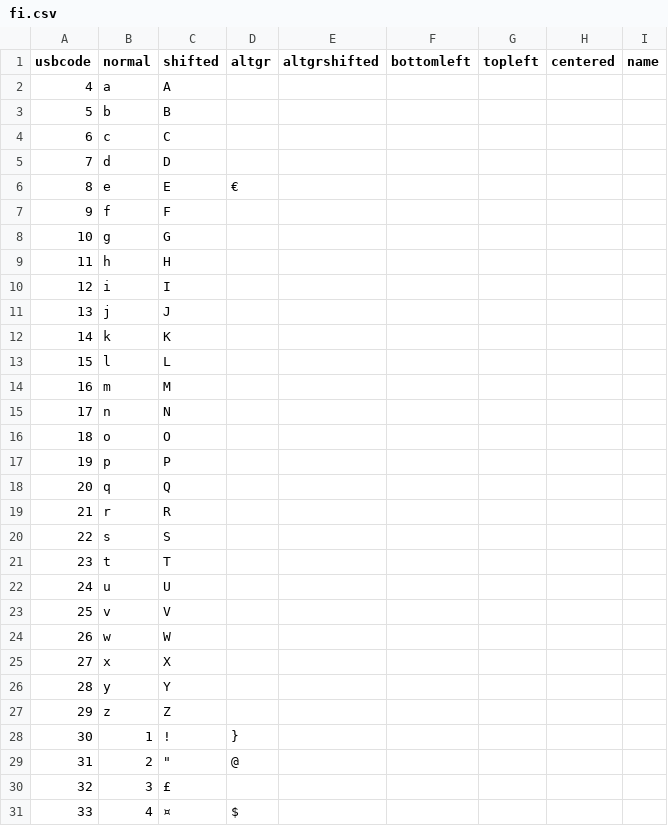
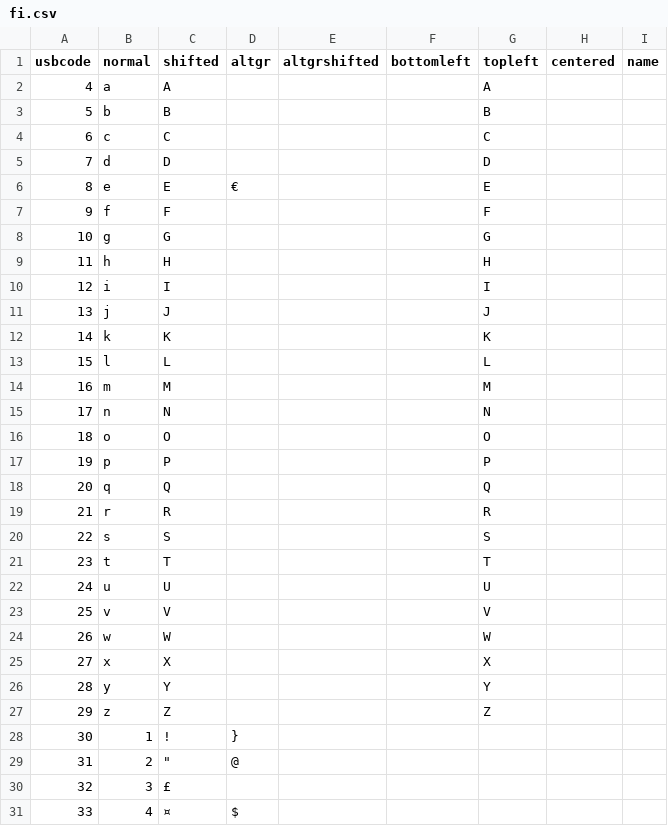
Before and after one commit to lkjali/KeymapCEditor-typescript, a CSV file: src/LanguageMaps/Data/fi.csv, drawn as a sheet; only a part is shown; the diff covers the shown part only.

```diff
--- a/src/LanguageMaps/Data/fi.csv
+++ b/src/LanguageMaps/Data/fi.csv
@@ -1,28 +1,28 @@
 usbcode,normal,shifted,altgr,altgrshifted,bottomleft,topleft,centered,name
-4,a,A,,,,,,
-5,b,B,,,,,,
-6,c,C,,,,,,
-7,d,D,,,,,,
-8,e,E,€,,,,,
-9,f,F,,,,,,
-10,g,G,,,,,,
-11,h,H,,,,,,
-12,i,I,,,,,,
-13,j,J,,,,,,
-14,k,K,,,,,,
-15,l,L,,,,,,
-16,m,M,,,,,,
-17,n,N,,,,,,
-18,o,O,,,,,,
-19,p,P,,,,,,
-20,q,Q,,,,,,
-21,r,R,,,,,,
-22,s,S,,,,,,
-23,t,T,,,,,,
-24,u,U,,,,,,
-25,v,V,,,,,,
-26,w,W,,,,,,
-27,x,X,,,,,,
-28,y,Y,,,,,,
-29,z,Z,,,,,,
+4,a,A,,,,A,,
+5,b,B,,,,B,,
+6,c,C,,,,C,,
+7,d,D,,,,D,,
+8,e,E,€,,,E,,
+9,f,F,,,,F,,
+10,g,G,,,,G,,
+11,h,H,,,,H,,
+12,i,I,,,,I,,
+13,j,J,,,,J,,
+14,k,K,,,,K,,
+15,l,L,,,,L,,
+16,m,M,,,,M,,
+17,n,N,,,,N,,
+18,o,O,,,,O,,
+19,p,P,,,,P,,
+20,q,Q,,,,Q,,
+21,r,R,,,,R,,
+22,s,S,,,,S,,
+23,t,T,,,,T,,
+24,u,U,,,,U,,
+25,v,V,,,,V,,
+26,w,W,,,,W,,
+27,x,X,,,,X,,
+28,y,Y,,,,Y,,
+29,z,Z,,,,Z,,
 30,1,!,},,,,,
```
Also changed, not shown: 3 edited cells elsewhere in this file, src/LanguageMaps/Data/uk.csv.
